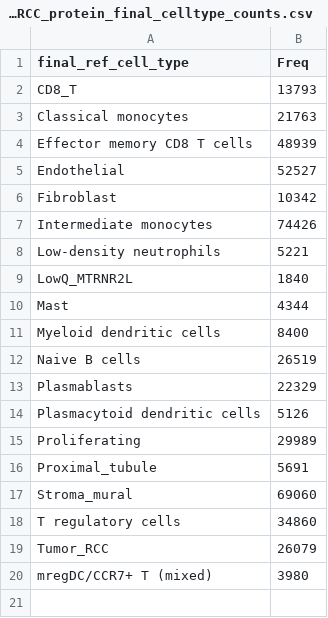
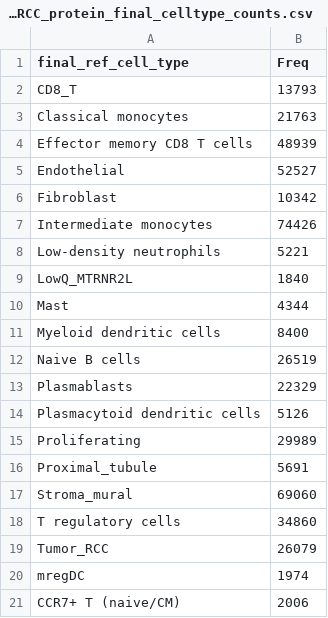
Before and after one commit to danielzak2002/xenium-kidney-spatial, a CSV file: outputs/tables/kidney_RCC_protein_final_celltype_counts.csv, drawn as a sheet; removed rows and columns are numbered as before the commit, all else as after; the diff names each change by its address in the sheet, - before the commit and + after, or states it on an @@ line.

```diff
--- a/outputs/tables/kidney_RCC_protein_final_celltype_counts.csv
+++ b/outputs/tables/kidney_RCC_protein_final_celltype_counts.csv
-row 20: mregDC/CCR7+ T (mixed) | 3980
+row 20: mregDC | 1974
+row 21: CCR7+ T (naive/CM) | 2006
```
Also changed, not shown: outputs/tables/kidney_RCC_protein_cluster_annotation.csv, outputs/tables/kidney_preview_PRCC_cluster_annotation.csv, 11 other files.
